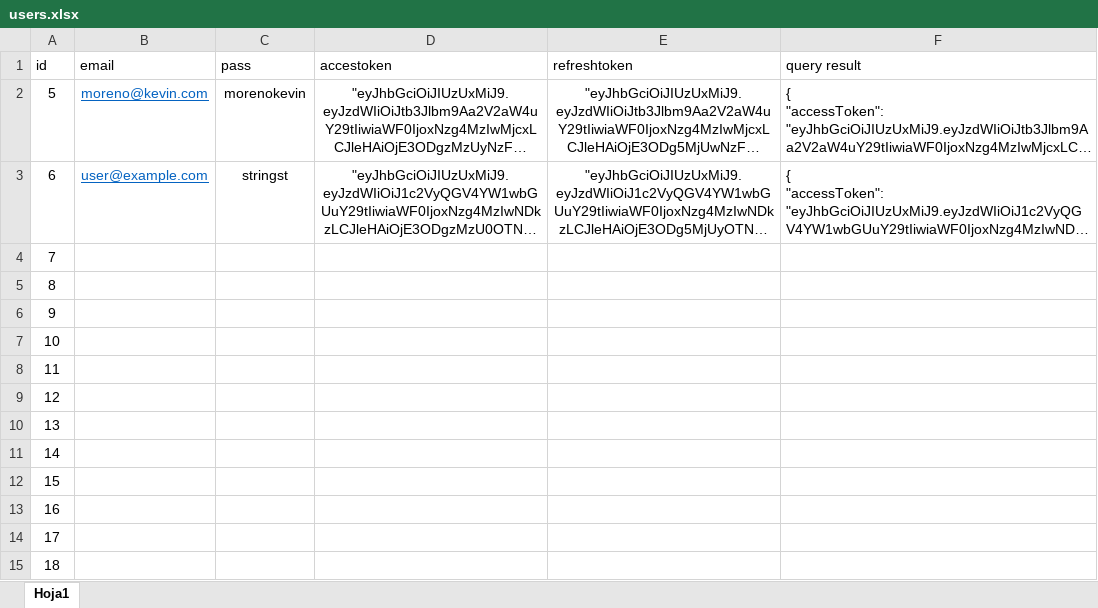
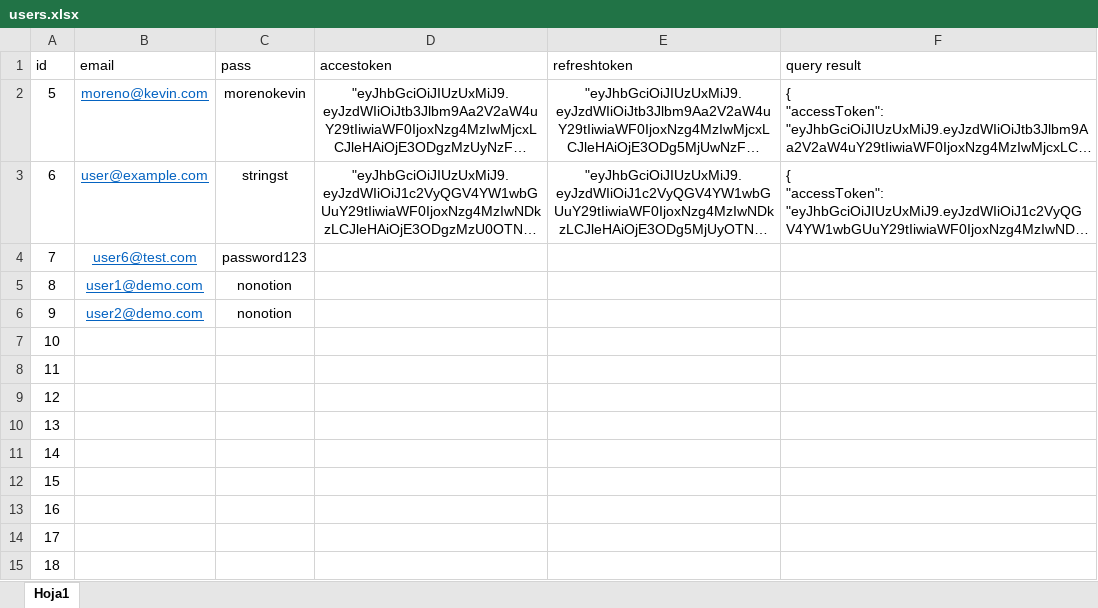
Before and after one commit to KevinMorenoDOD/PRY-NoNotion, an Excel workbook: database/users.xlsx, sheet Hoja1, drawn as a sheet; long unchanged cells end in …; values as stored, in another font and other column widths than the file's, no borders; the diff names each change by its address in the sheet, - before the commit and + after, or states it on an @@ line.

Commit message:
all the tasks module done both tasks and tasks_lists are already implemented and working

```diff
--- a/database/users.xlsx (sheet Hoja1)
+++ b/database/users.xlsx (sheet Hoja1)
-B4 (email): (empty)
+B4 (email): user6@test.com
-C4 (pass): (empty)
+C4 (pass): password123
-B5 (email): (empty)
+B5 (email): user1@demo.com
-C5:C6 (pass): (empty)
+C5:C6 (pass): nonotion
-B6 (email): (empty)
+B6 (email): user2@demo.com
```
Also changed, not shown: 34 other files.
